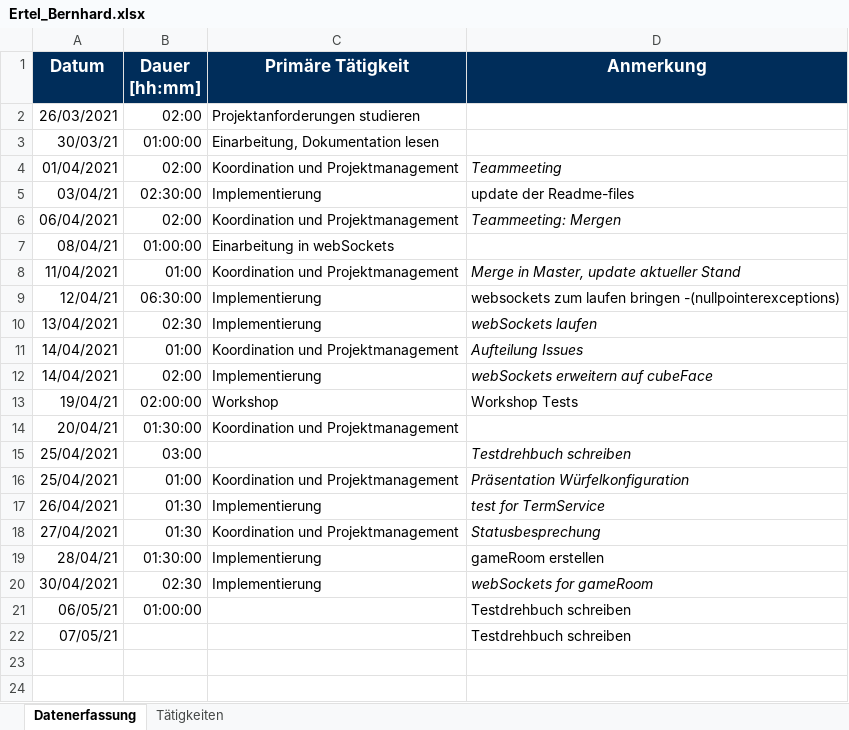
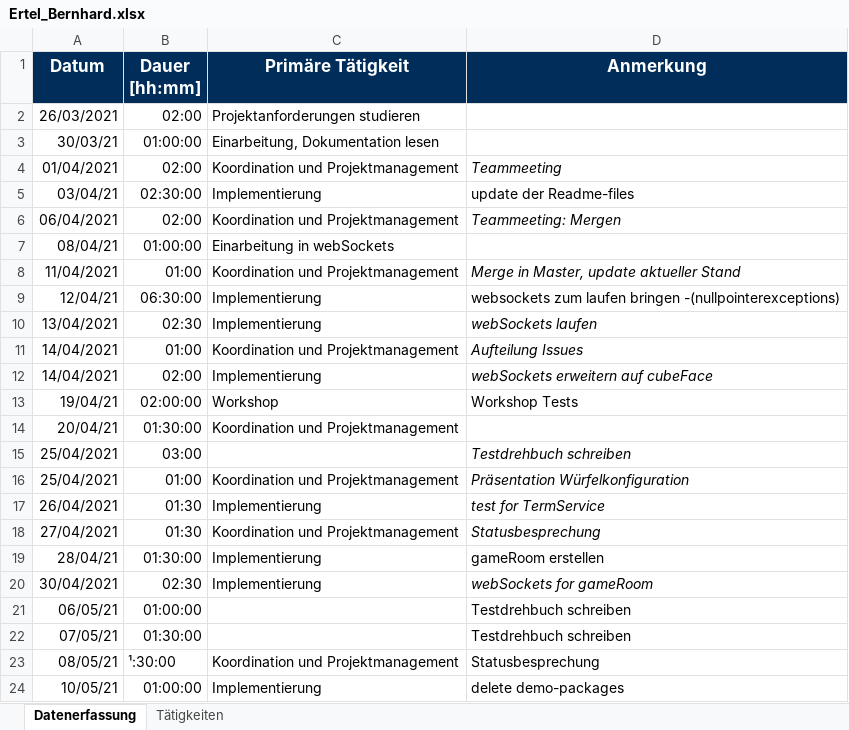
Before and after one commit to b-ertel/TimeGuess-Game, an Excel workbook: time-records/Ertel_Bernhard.xlsx, sheet Datenerfassung, drawn as a sheet; values as stored, in another font and other column widths than the file's, no borders; the diff names each change by its address in the sheet, - before the commit and + after, or states it on an @@ line.

Commit message:
updated timerecord

```diff
--- a/time-records/Ertel_Bernhard.xlsx (sheet Datenerfassung)
+++ b/time-records/Ertel_Bernhard.xlsx (sheet Datenerfassung)
-B22 (Dauer [hh:mm]): (empty)
+B22 (Dauer [hh:mm]): 01:30:00
+row 23: 08/05/21 | ¹:30:00 | Koordination und Projektmanagement | Statusbesprechung
+row 24: 10/05/21 | 01:00:00 | Implementierung | delete demo-packages
```
